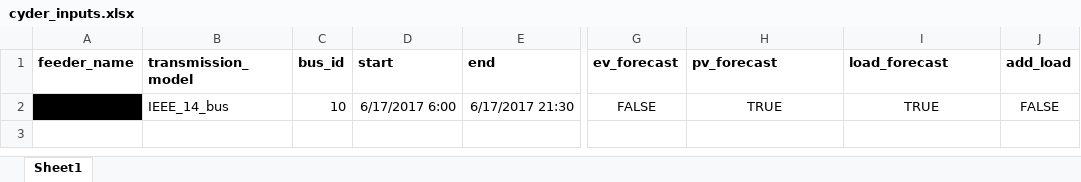
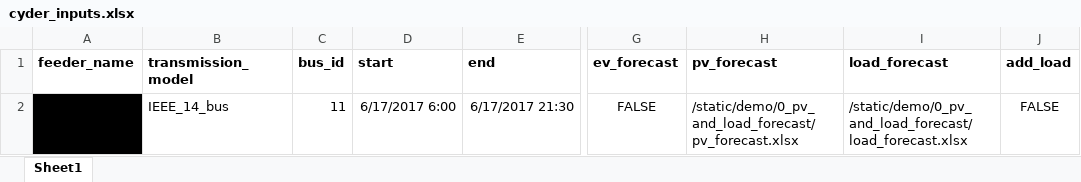
Before and after one commit to LBNL-ETA/CyDER, an Excel workbook: cosimulation/static/demo/0_pv_and_load_forecast/cyder_inputs.xlsx, sheet Sheet1, drawn as a sheet; only a part is shown, gaps mark what is left out; values as stored, in another font and other column widths than the file's, no borders; the diff names each change by its address in the sheet, - before the commit and + after, or states it on an @@ line.

Commit message:
demo updates

```diff
--- a/cosimulation/static/demo/0_pv_and_load_forecast/cyder_inputs.xlsx (sheet Sheet1)
+++ b/cosimulation/static/demo/0_pv_and_load_forecast/cyder_inputs.xlsx (sheet Sheet1)
-C2 (bus_id): 10
+C2 (bus_id): 11
-H2 (pv_forecast): TRUE
+H2 (pv_forecast): /static/demo/0_pv_and_load_forecast/pv_forecast.xlsx
-H2:I2 alignment: center
+H2:I2 alignment: left
-I2 (load_forecast): TRUE
+I2 (load_forecast): /static/demo/0_pv_and_load_forecast/load_forecast.xlsx
```
Also changed, not shown: cosimulation/static/demo/1_ev_impact/cyder_inputs.xlsx, 27 other files.
